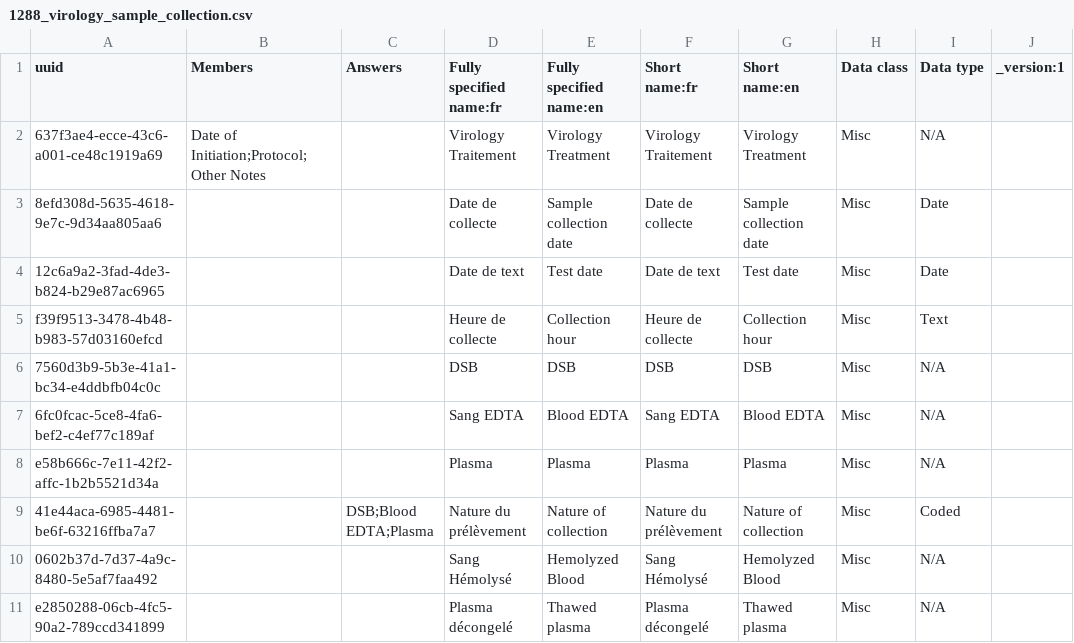
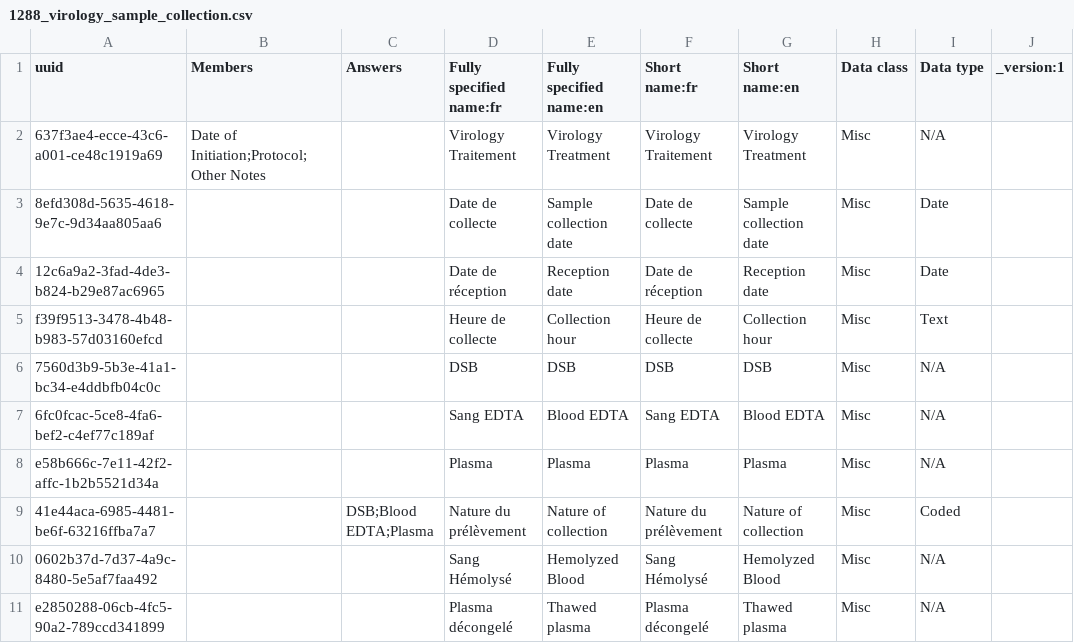
Before and after one commit to jembi/cameroon-bahmni-config, a CSV file: metadata/configuration/concepts/1288_virology_sample_collection.csv, drawn as a sheet; only a part is shown; the diff names each change by its address in the sheet, - before the commit and + after, or states it on an @@ line.

Commit message:
rename test date and its translation in virology sample collection form

```diff
--- a/metadata/configuration/concepts/1288_virology_sample_collection.csv
+++ b/metadata/configuration/concepts/1288_virology_sample_collection.csv
-D4 (Fully specified name:fr): Date de text
+D4 (Fully specified name:fr): Date de réception
-E4 (Fully specified name:en): Test date
+E4 (Fully specified name:en): Reception date
-F4 (Short name:fr): Date de text
+F4 (Short name:fr): Date de réception
-G4 (Short name:en): Test date
+G4 (Short name:en): Reception date
```
